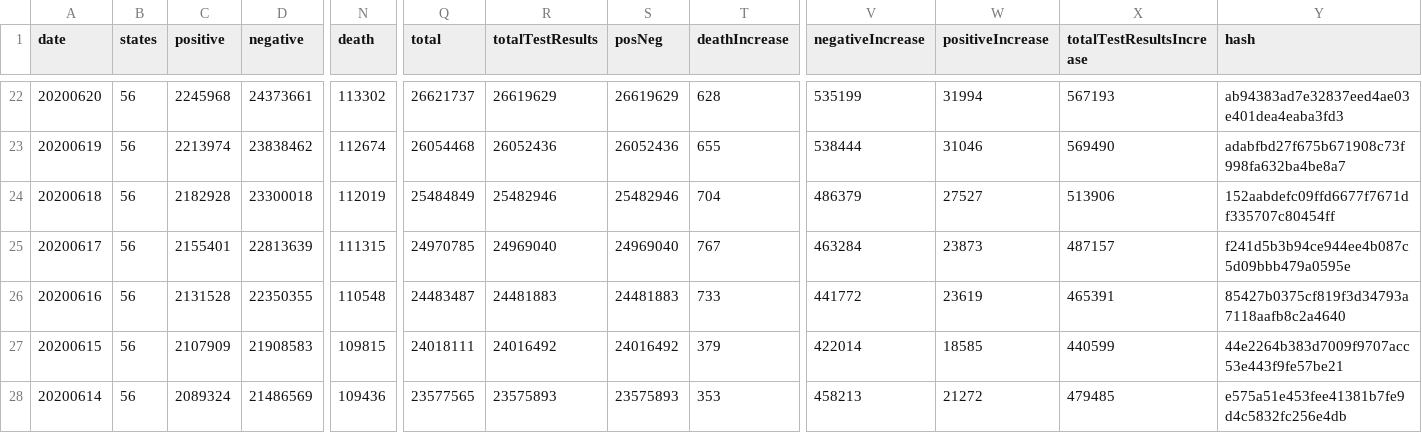
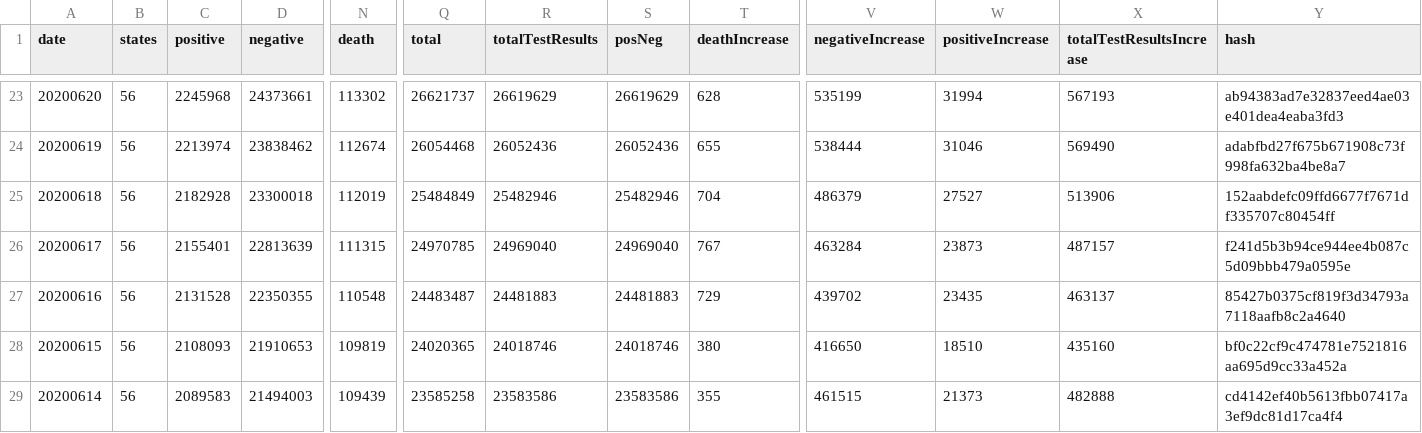
Before and after one commit to sohanmurthy/covid_tracking, a CSV file: source/us_daily.csv, drawn as a sheet; only a part is shown, gaps mark what is left out; addresses are those after the commit; the diff covers the shown part only; the diff names each change by its address in the sheet, - before the commit and + after, or states it on an @@ line.

```diff
--- a/source/us_daily.csv
+++ b/source/us_daily.csv
-T27 (deathIncrease): 733
+T27 (deathIncrease): 729
-V27 (negativeIncrease): 441772
+V27 (negativeIncrease): 439702
-W27 (positiveIncrease): 23619
+W27 (positiveIncrease): 23435
-X27 (totalTestResultsIncrease): 465391
+X27 (totalTestResultsIncrease): 463137
-C28 (positive): 2107909
+C28 (positive): 2108093
-D28 (negative): 21908583
+D28 (negative): 21910653
-N28 (death): 109815
+N28 (death): 109819
-Q28 (total): 24018111
+Q28 (total): 24020365
-R28 (totalTestResults): 24016492
+R28 (totalTestResults): 24018746
-S28 (posNeg): 24016492
+S28 (posNeg): 24018746
-T28 (deathIncrease): 379
+T28 (deathIncrease): 380
-V28 (negativeIncrease): 422014
+V28 (negativeIncrease): 416650
-W28 (positiveIncrease): 18585
+W28 (positiveIncrease): 18510
-X28 (totalTestResultsIncrease): 440599
+X28 (totalTestResultsIncrease): 435160
-Y28 (hash): 44e2264b383d7009f9707acc53e443f9fe57be21
+Y28 (hash): bf0c22cf9c474781e7521816aa695d9cc33a452a
-C29 (positive): 2089324
+C29 (positive): 2089583
-D29 (negative): 21486569
+D29 (negative): 21494003
-N29 (death): 109436
+N29 (death): 109439
-Q29 (total): 23577565
+Q29 (total): 23585258
-R29 (totalTestResults): 23575893
+R29 (totalTestResults): 23583586
-S29 (posNeg): 23575893
+S29 (posNeg): 23583586
-T29 (deathIncrease): 353
+T29 (deathIncrease): 355
-V29 (negativeIncrease): 458213
+V29 (negativeIncrease): 461515
-W29 (positiveIncrease): 21272
+W29 (positiveIncrease): 21373
-X29 (totalTestResultsIncrease): 479485
+X29 (totalTestResultsIncrease): 482888
-Y29 (hash): e575a51e453fee41381b7fe9d4c5832fc256e4db
+Y29 (hash): cd4142ef40b5613fbb07417a3ef9dc81d17ca4f4
```
Also changed, not shown: 1 added row and 53 edited cells elsewhere in this file, 5 other files.
